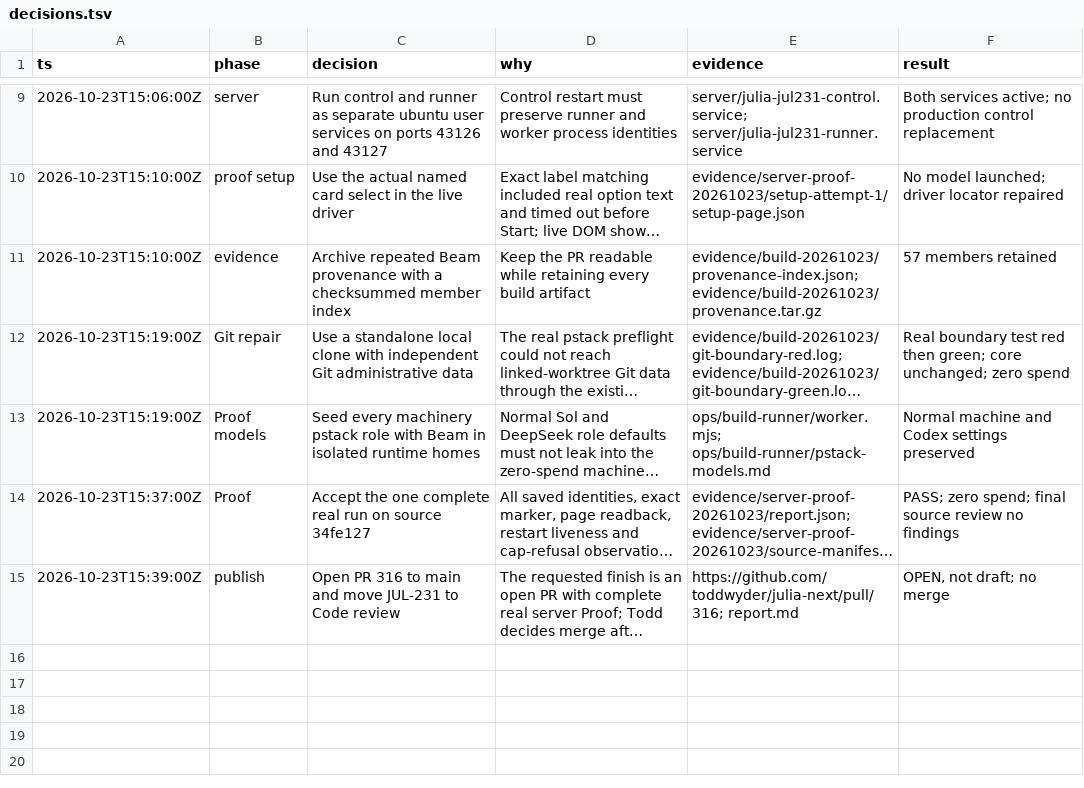
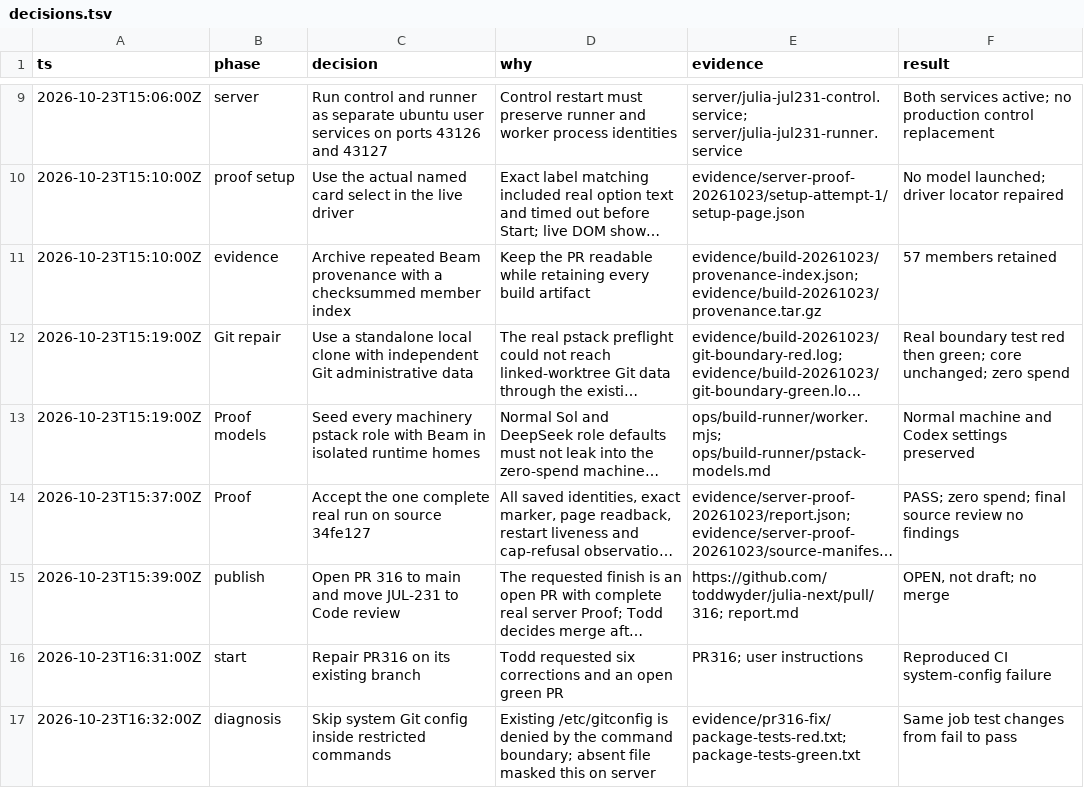
Before and after one commit to toddwyder/julia-next, a TSV file: docs/agents/jul-231/decisions.tsv, drawn as a sheet; only a part is shown, gaps mark what is left out; long unchanged cells end in …; the diff names each change by its address in the sheet, - before the commit and + after, or states it on an @@ line.

Commit message:
fix(build): isolate Git from inaccessible system configuration

```diff
--- a/docs/agents/jul-231/decisions.tsv
+++ b/docs/agents/jul-231/decisions.tsv
+row 16: 2026-10-23T16:31:00Z | start | Repair PR316 on its existing branch | Todd requested six corrections and an open green PR | PR316; user instructions | Reproduced CI system-config failure
+row 17: 2026-10-23T16:32:00Z | diagnosis | Skip system Git config inside restricted commands | Existing /etc/gitconfig is denied by the command boundary; absent file masked this on server | evidence/pr316-fix/package-tests-red.txt; package-tests-green.txt | Same job test changes from fail to pass
```
Also changed, not shown: 5 other files.
